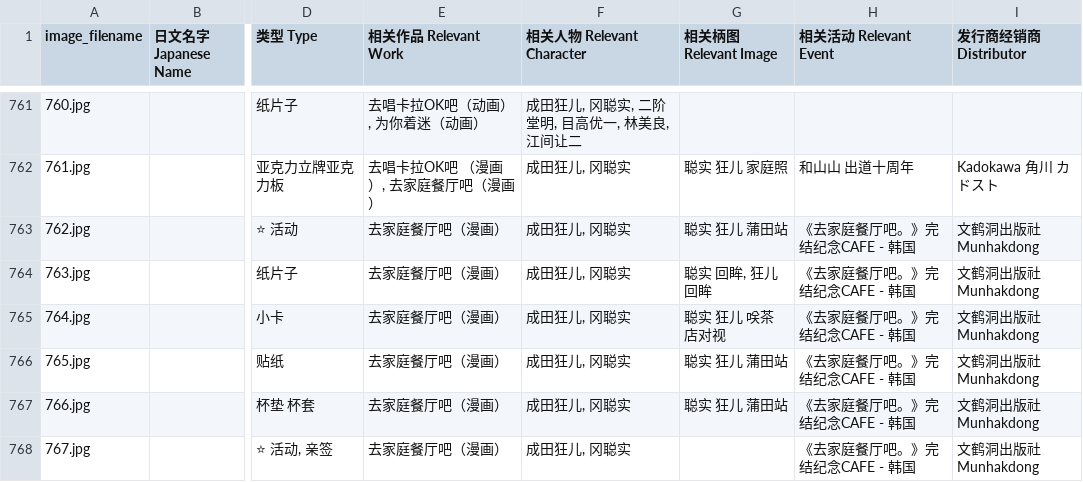
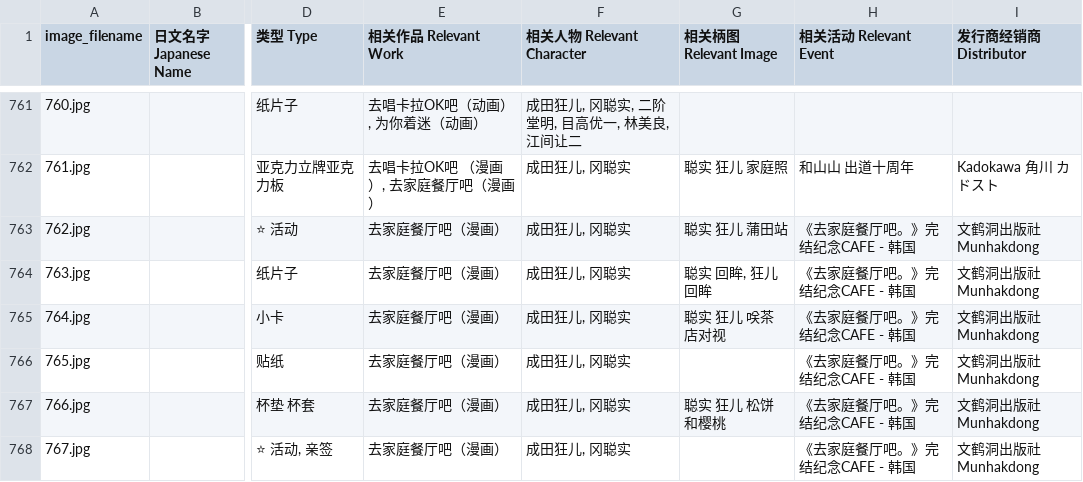
Before and after one commit to DaikonJade/HSS-IKO, a CSV file: data.csv, drawn as a sheet; only a part is shown, gaps mark what is left out; the diff names each change by its address in the sheet, - before the commit and + after, or states it on an @@ line.

Commit message:
Add files via upload

```diff
--- a/data.csv
+++ b/data.csv
-G766 (相关柄图 Relevant Image): 聪实 狂儿 蒲田站
+G766 (相关柄图 Relevant Image): (empty)
-G767 (相关柄图 Relevant Image): 聪实 狂儿 蒲田站
+G767 (相关柄图 Relevant Image): 聪实 狂儿 松饼和樱桃
```
